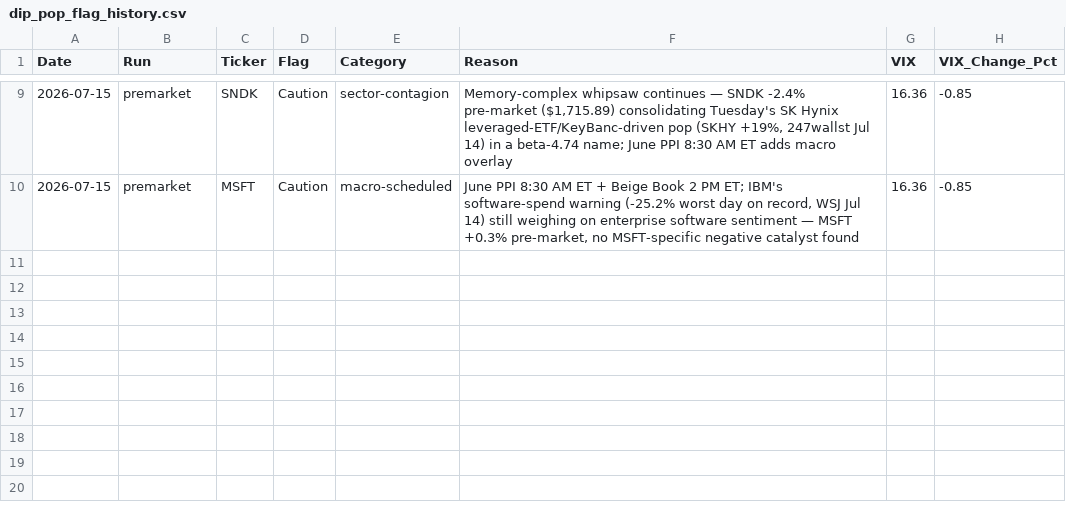
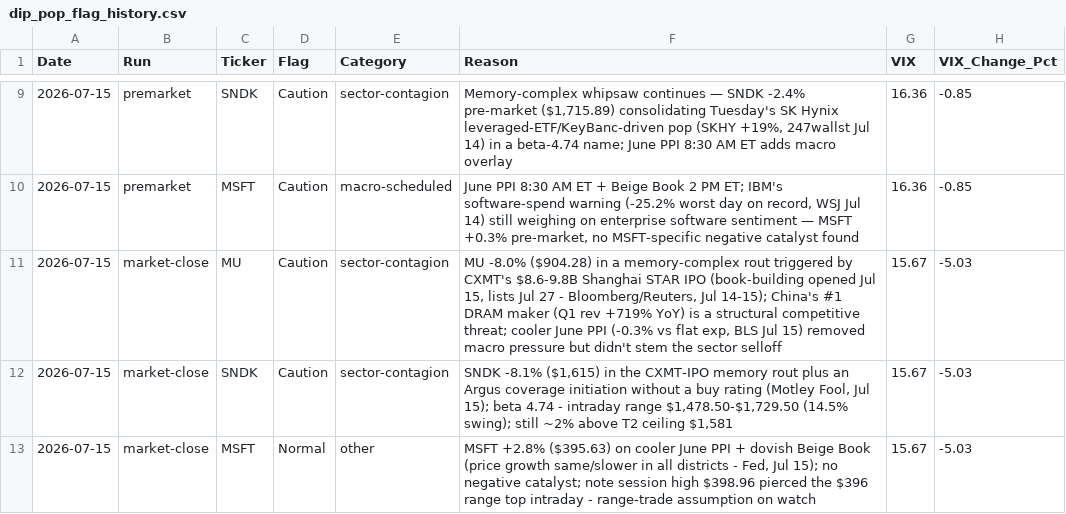
Before and after one commit to PVega007/stock-dashboard, a CSV file: dip_pop_flag_history.csv, drawn as a sheet; only a part is shown, gaps mark what is left out; the diff names each change by its address in the sheet, - before the commit and + after, or states it on an @@ line.

```diff
--- a/dip_pop_flag_history.csv
+++ b/dip_pop_flag_history.csv
+row 11: 2026-07-15 | market-close | MU | Caution | sector-contagion | MU -8.0% ($904.28) in a memory-complex rout triggered by CXMT's $8.6-9.8B Shanghai STAR IPO (book-building opened Jul 15, lists Jul 27 - Bloomberg/Reuters, Jul 14-15); China's #1 DRAM maker (Q1 rev +719% YoY) is a structural competitive threat; cooler June PPI (-0.3% vs flat exp, BLS Jul 15) removed macro pressure but didn't stem the sector selloff | 15.67 | -5.03
+row 12: 2026-07-15 | market-close | SNDK | Caution | sector-contagion | SNDK -8.1% ($1,615) in the CXMT-IPO memory rout plus an Argus coverage initiation without a buy rating (Motley Fool, Jul 15); beta 4.74 - intraday range $1,478.50-$1,729.50 (14.5% swing); still ~2% above T2 ceiling $1,581 | 15.67 | -5.03
+row 13: 2026-07-15 | market-close | MSFT | Normal | other | MSFT +2.8% ($395.63) on cooler June PPI + dovish Beige Book (price growth same/slower in all districts - Fed, Jul 15); no negative catalyst; note session high $398.96 pierced the $396 range top intraday - range-trade assumption on watch | 15.67 | -5.03
```
Also changed, not shown: dip_pop_daily_monitor.csv, dip_pop_ohlcv.csv, 5 other files.
